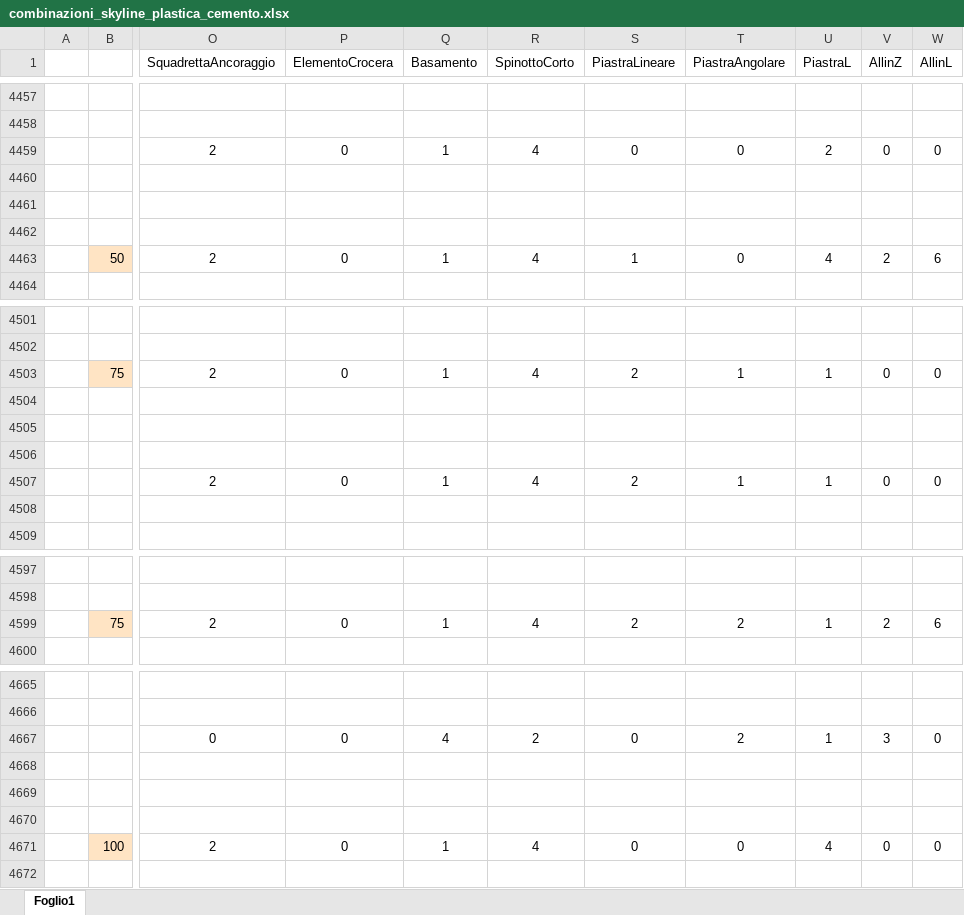
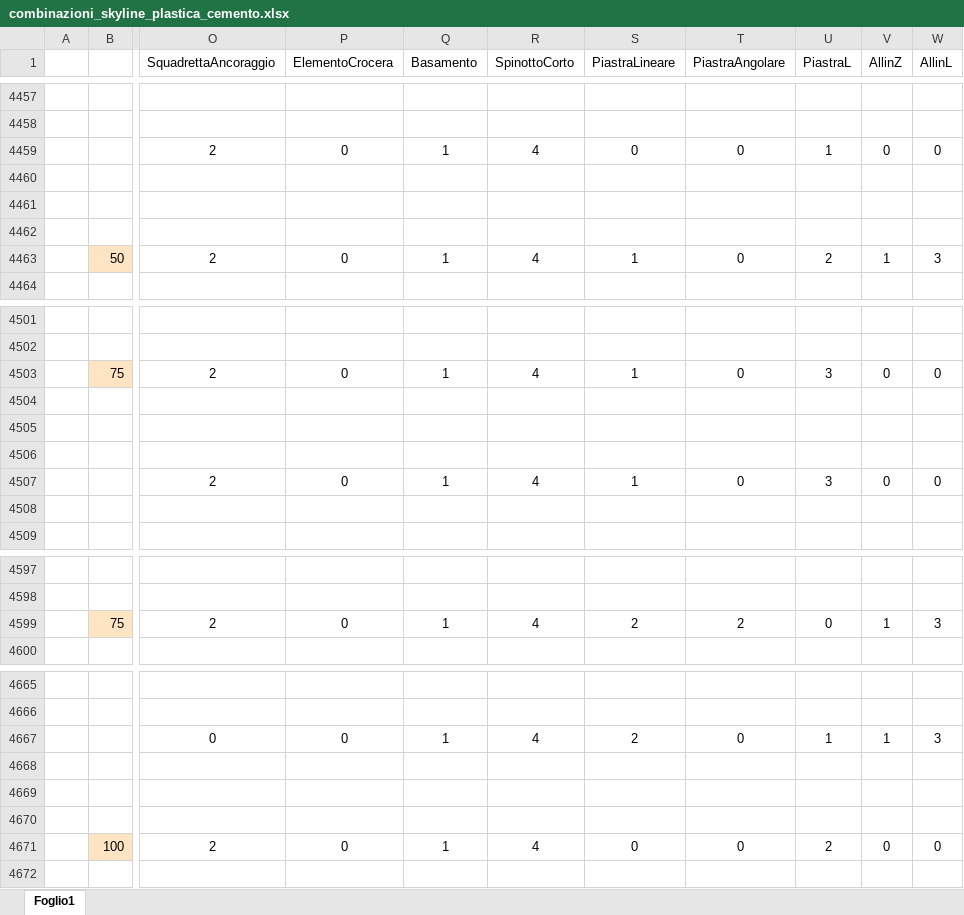
Before and after one commit to paltasoft/rcl, an Excel workbook: combinazioni_skyline_plastica_cemento.xlsx, sheet Foglio1, drawn as a sheet; only a part is shown, gaps mark what is left out; values as stored, in another font and other column widths than the file's, no borders; the diff covers the shown part only; the diff names each change by its address in the sheet, - before the commit and + after, or states it on an @@ line.

Commit message:
update

```diff
--- a/combinazioni_skyline_plastica_cemento.xlsx (sheet Foglio1)
+++ b/combinazioni_skyline_plastica_cemento.xlsx (sheet Foglio1)
-U4459 (PiastraL): 2
+U4459 (PiastraL): 1
-U4463 (PiastraL): 4
+U4463 (PiastraL): 2
-V4463 (AllinZ): 2
+V4463 (AllinZ): 1
-W4463 (AllinL): 6
+W4463 (AllinL): 3
-S4503 (PiastraLineare): 2
+S4503 (PiastraLineare): 1
-T4503 (PiastraAngolare): 1
+T4503 (PiastraAngolare): 0
-U4503 (PiastraL): 1
+U4503 (PiastraL): 3
-S4507 (PiastraLineare): 2
+S4507 (PiastraLineare): 1
-T4507 (PiastraAngolare): 1
+T4507 (PiastraAngolare): 0
-U4507 (PiastraL): 1
+U4507 (PiastraL): 3
-U4599 (PiastraL): 1
+U4599 (PiastraL): 0
-V4599 (AllinZ): 2
+V4599 (AllinZ): 1
-W4599 (AllinL): 6
+W4599 (AllinL): 3
-Q4667 (Basamento): 4
+Q4667 (Basamento): 1
-R4667 (SpinottoCorto): 2
+R4667 (SpinottoCorto): 4
-S4667 (PiastraLineare): 0
+S4667 (PiastraLineare): 2
-T4667 (PiastraAngolare): 2
+T4667 (PiastraAngolare): 0
-V4667 (AllinZ): 3
+V4667 (AllinZ): 1
-W4667 (AllinL): 0
+W4667 (AllinL): 3
-U4671 (PiastraL): 4
+U4671 (PiastraL): 2
```
Also changed, not shown: 33 edited cells elsewhere in this sheet.
